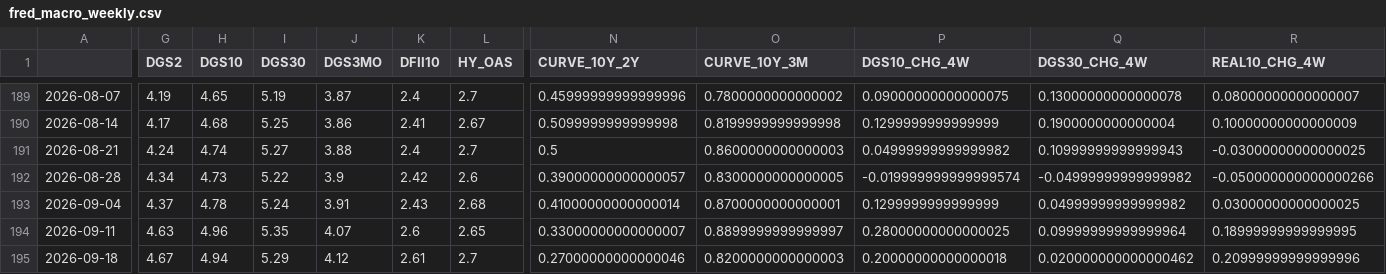
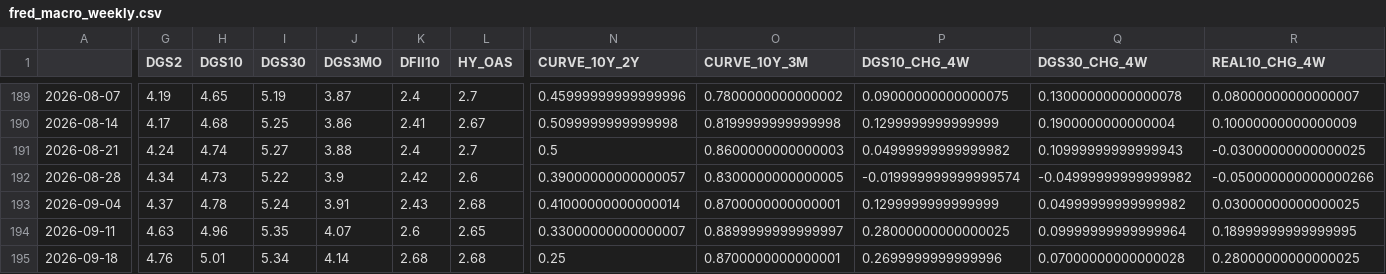
Before and after one commit to subin001893-cmyk/stock-scanner-results, a CSV file: latest/fred_macro_weekly.csv, drawn as a sheet; only a part is shown, gaps mark what is left out; the diff covers the shown part only; the diff names each change by its address in the sheet, - before the commit and + after, or states it on an @@ line.

```diff
--- a/latest/fred_macro_weekly.csv
+++ b/latest/fred_macro_weekly.csv
-G195 (DGS2): 4.67
+G195 (DGS2): 4.76
-H195 (DGS10): 4.94
+H195 (DGS10): 5.01
-I195 (DGS30): 5.29
+I195 (DGS30): 5.34
-J195 (DGS3MO): 4.12
+J195 (DGS3MO): 4.14
-K195 (DFII10): 2.61
+K195 (DFII10): 2.68
-L195 (HY_OAS): 2.7
+L195 (HY_OAS): 2.68
-N195 (CURVE_10Y_2Y): 0.27000000000000046
+N195 (CURVE_10Y_2Y): 0.25
-O195 (CURVE_10Y_3M): 0.8200000000000003
+O195 (CURVE_10Y_3M): 0.8700000000000001
-P195 (DGS10_CHG_4W): 0.20000000000000018
+P195 (DGS10_CHG_4W): 0.2699999999999996
-Q195 (DGS30_CHG_4W): 0.020000000000000462
+Q195 (DGS30_CHG_4W): 0.07000000000000028
-R195 (REAL10_CHG_4W): 0.20999999999999996
+R195 (REAL10_CHG_4W): 0.28000000000000025
```
Also changed, not shown: 1 edited cell elsewhere in this file, latest/sector_rotation_report.csv, latest/sector_rotation_scores.csv, 6 other files.
